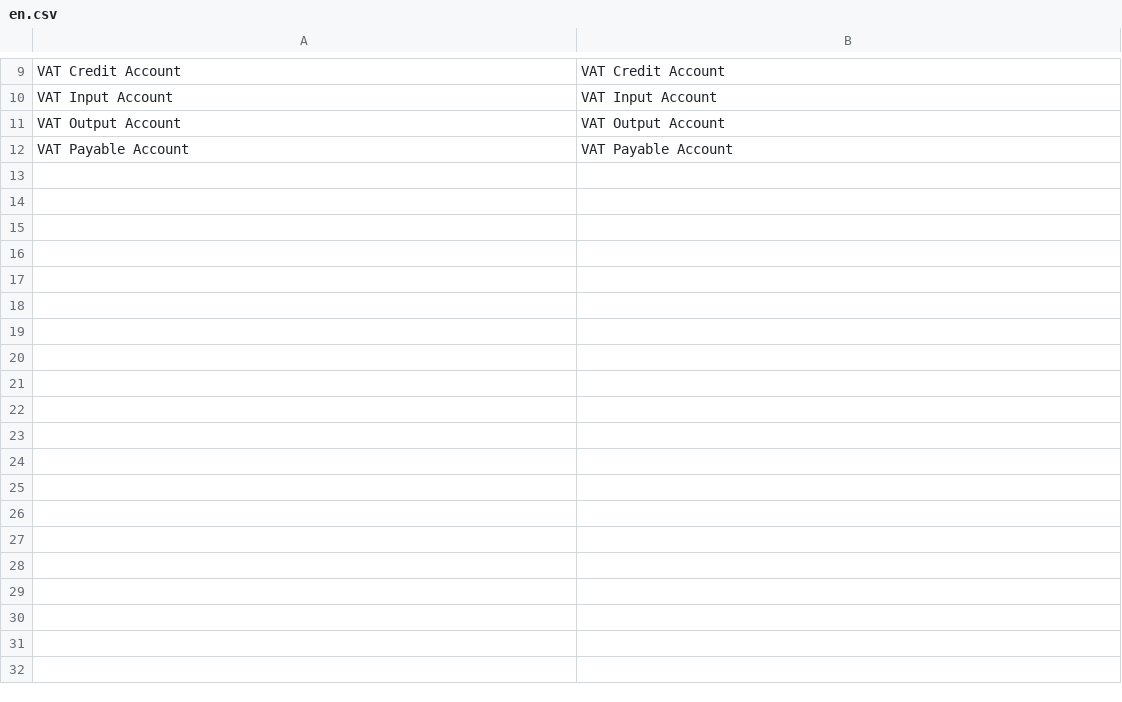
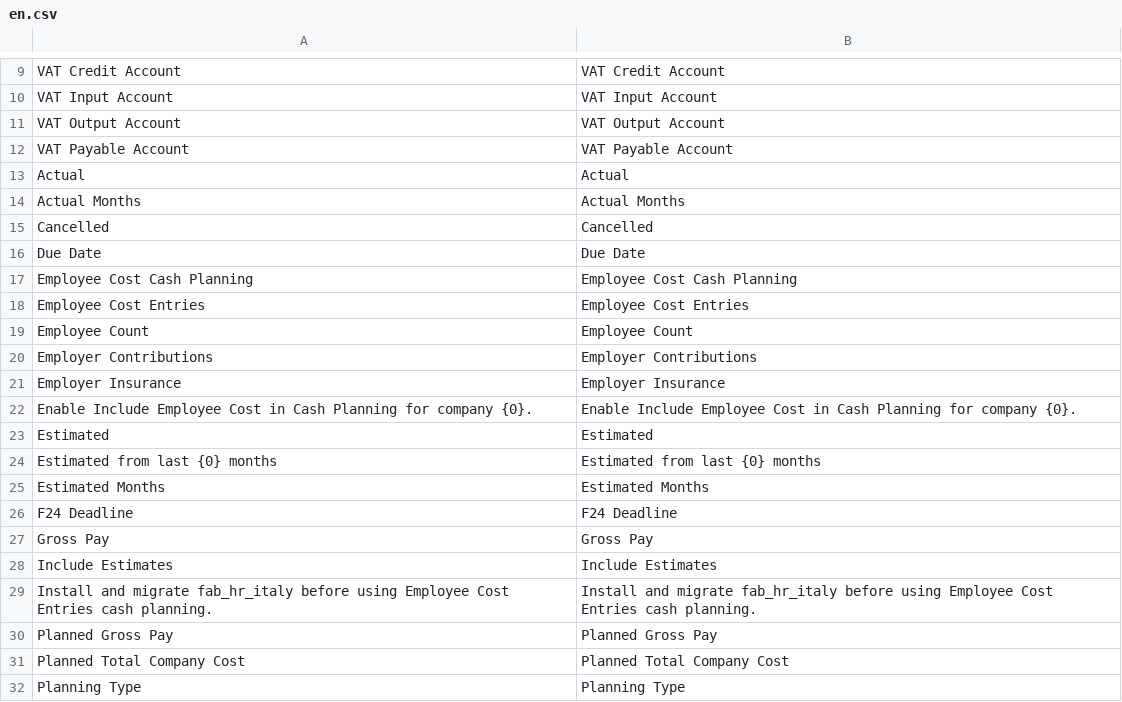
Before and after one commit to fabricatorsltd/frappe-fab-italy-tax, a CSV file: fab_italy_tax/translations/en.csv, drawn as a sheet; only a part is shown, gaps mark what is left out; the diff covers the shown part only.

```diff
--- a/fab_italy_tax/translations/en.csv
+++ b/fab_italy_tax/translations/en.csv
@@ -12 +12,21 @@ VAT Output Account,VAT Output Account,
 VAT Payable Account,VAT Payable Account,
+Actual,Actual,
+Actual Months,Actual Months,
+Cancelled,Cancelled,
+Due Date,Due Date,
+Employee Cost Cash Planning,Employee Cost Cash Planning,
+Employee Cost Entries,Employee Cost Entries,
+Employee Count,Employee Count,
+Employer Contributions,Employer Contributions,
+Employer Insurance,Employer Insurance,
+Enable Include Employee Cost in Cash Planning for company {0}.,Enable Include Employee Cost in Cash Planning for company {0}.,
+Estimated,Estimated,
+Estimated from last {0} months,Estimated from last {0} months,
+Estimated Months,Estimated Months,
+F24 Deadline,F24 Deadline,
+Gross Pay,Gross Pay,
+Include Estimates,Include Estimates,
+Install and migrate fab_hr_italy before using Employee Cost Entries cash planning.,Install and migrate fab_hr_italy before using Employee Cost Entries cash planning.,
+Planned Gross Pay,Planned Gross Pay,
+Planned Total Company Cost,Planned Total Company Cost,
+Planning Type,Planning Type,
```
Also changed, not shown: 44 added rows elsewhere in this file, 34 other files.
